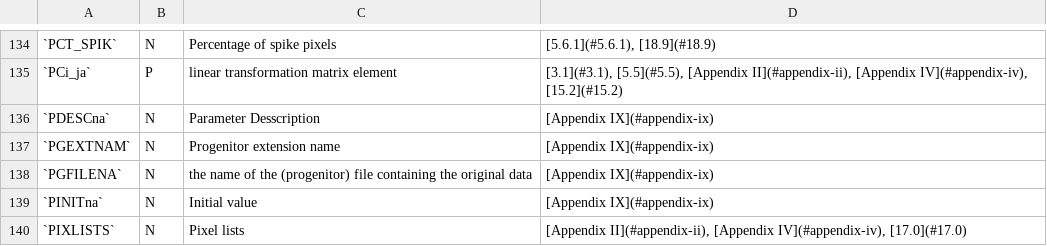
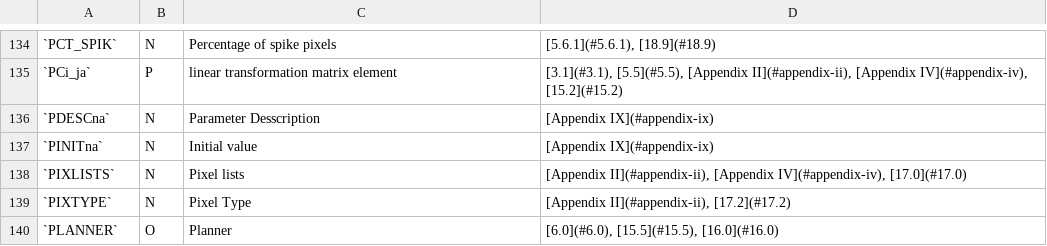
Before and after one commit to IHDE-Alliance/solarnet_metadata, a CSV file: docs/solarnet_keyword_list.csv, drawn as a sheet; only a part is shown, gaps mark what is left out; the shorter side is filled out with more unchanged rows; the diff names each change by its address in the sheet, - before the commit and + after, or states it on an @@ line.

Commit message:
Delete PGEXTNAM and PGFILENA from Part C

```diff
--- a/docs/solarnet_keyword_list.csv
+++ b/docs/solarnet_keyword_list.csv
-row 137: `PGEXTNAM` | N | Progenitor extension name | [Appendix IX](#appendix-ix)
-row 138: `PGFILENA` | N | the name of the (progenitor) file containing the original data | [Appendix IX](#appendix-ix)
```
